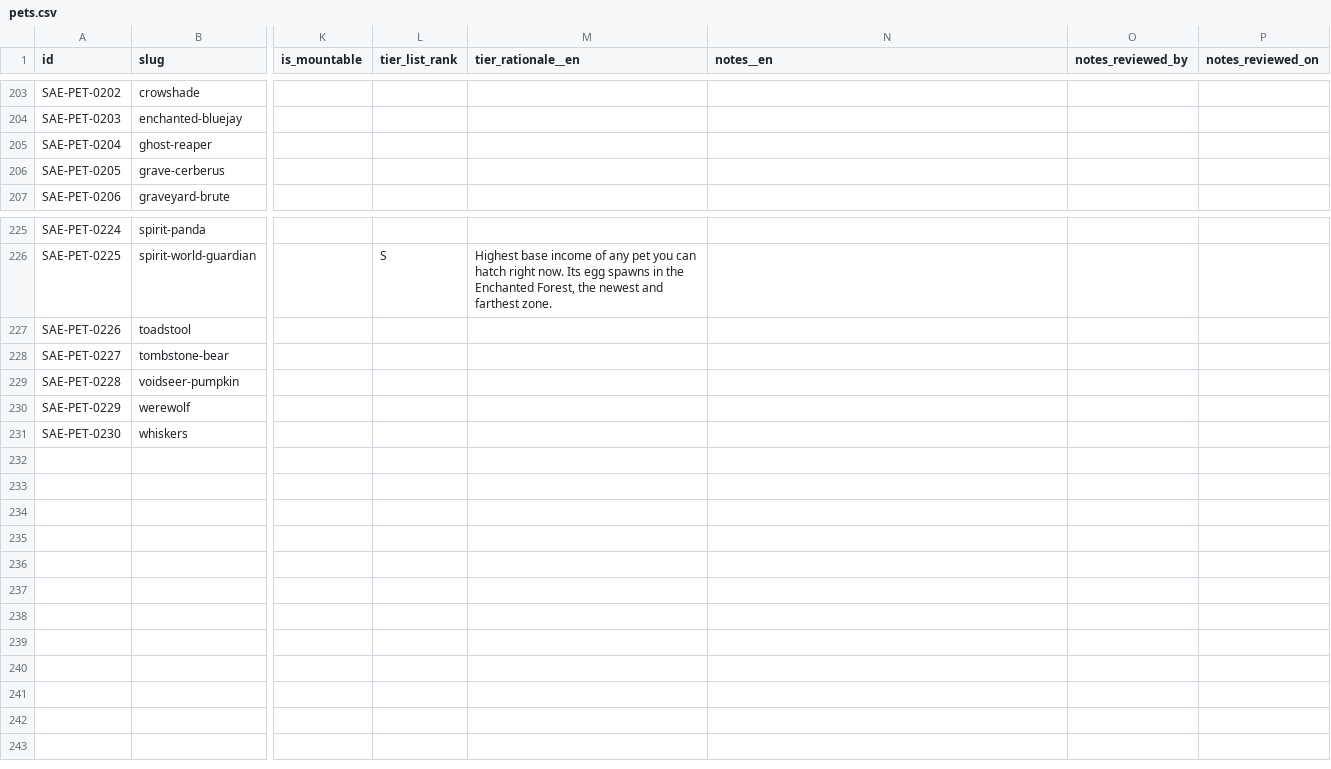
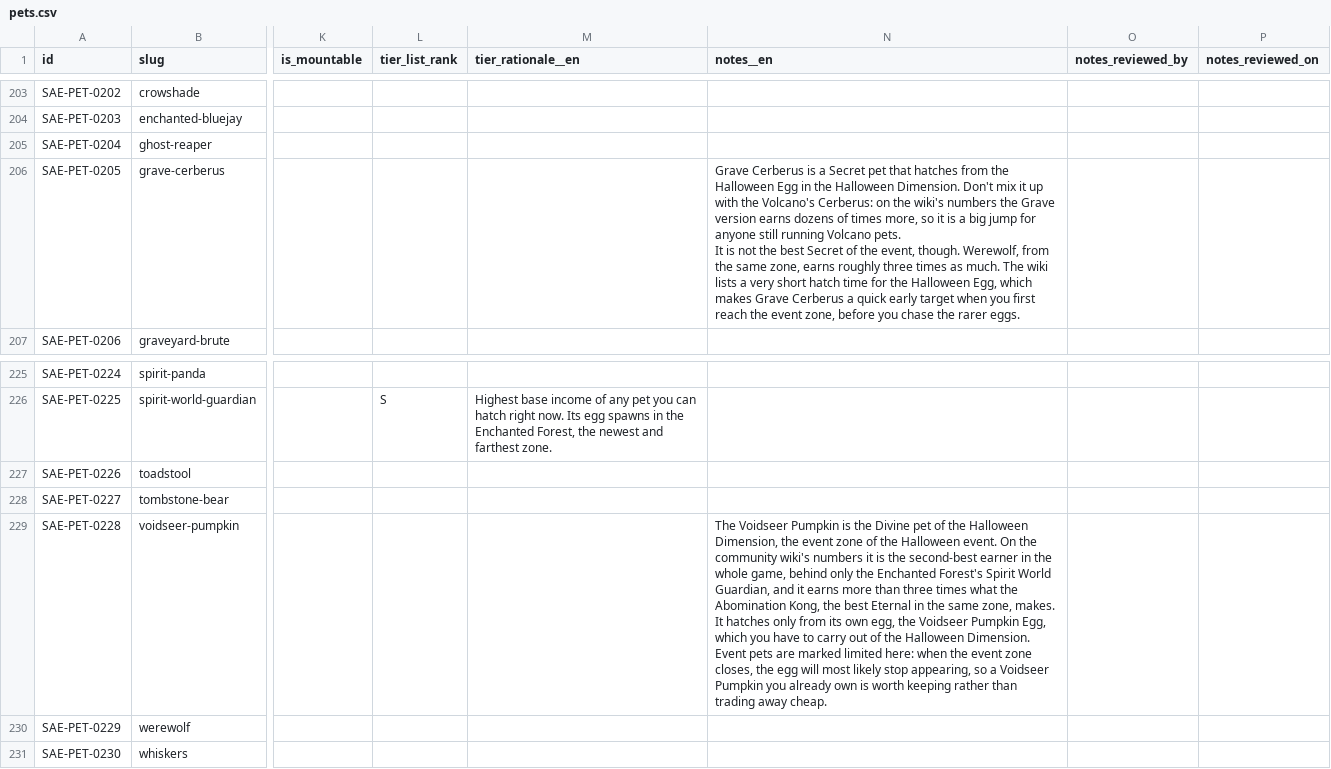
Before and after one commit to 6977980-hash/updateotter, a CSV file: data/sae/pets.csv, drawn as a sheet; only a part is shown, gaps mark what is left out; ↵ is a line break in a cell; the diff names each change by its address in the sheet, - before the commit and + after, or states it on an @@ line.

```diff
--- a/data/sae/pets.csv
+++ b/data/sae/pets.csv
-N206 (notes__en): (empty)
+N206 (notes__en): Grave Cerberus is a Secret pet that hatches from the Halloween Egg in the Halloween Dimension. Don't mix it up with the Volcano's Cerberus: on the wiki's numbers the Grave version earns dozens of times more, so it is a big jump for anyone still running Volcano pets. ↵ It is not the best Secret of the event, though. Werewolf, from the same zone, earns roughly three times as much. The wiki lists a very short hatch time for the Halloween Egg, which makes Grave Cerberus a quick early target when you first reach the event zone, before you chase the rarer eggs.
-N229 (notes__en): (empty)
+N229 (notes__en): The Voidseer Pumpkin is the Divine pet of the Halloween Dimension, the event zone of the Halloween event. On the community wiki's numbers it is the second-best earner in the whole game, behind only the Enchanted Forest's Spirit World Guardian, and it earns more than three times what the Abomination Kong, the best Eternal in the same zone, makes. ↵ It hatches only from its own egg, the Voidseer Pumpkin Egg, which you have to carry out of the Halloween Dimension. Event pets are marked limited here: when the event zone closes, the egg will most likely stop appearing, so a Voidseer Pumpkin you already own is worth keeping rather than trading away cheap.
```
Also changed, not shown: data/fish/fish.csv, data/sae/eggs.csv, 11 other files.
